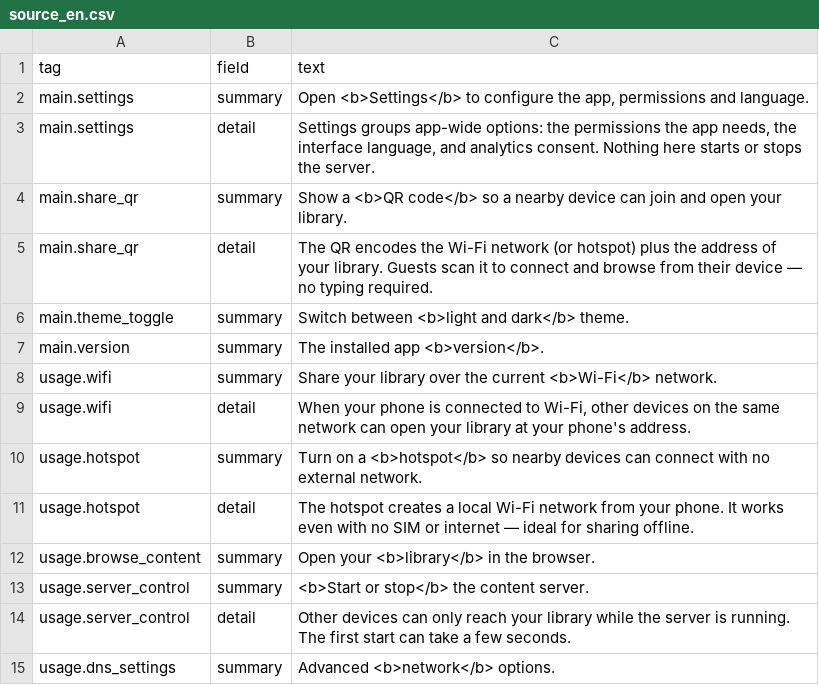
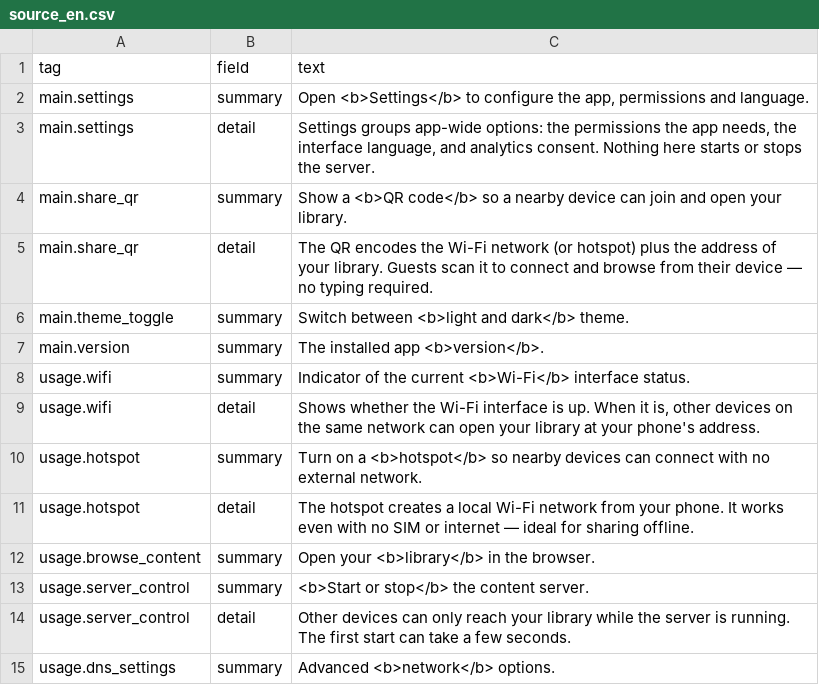
Before and after one commit to appdevforall/KnowledgeToGo, a CSV file: controller/app/tools/help/i18n/source_en.csv, drawn as a sheet; only a part is shown.

Commit message:
ADFA-4593: usage.wifi — reframe as Wi-Fi interface status indicator (EN+ES)

```diff
--- a/controller/app/tools/help/i18n/source_en.csv
+++ b/controller/app/tools/help/i18n/source_en.csv
@@ -7,4 +7,4 @@ main.theme_toggle,summary,Switch between <b>light and dark</b> theme.
 main.version,summary,The installed app <b>version</b>.
-usage.wifi,summary,Share your library over the current <b>Wi-Fi</b> network.
-usage.wifi,detail,"When your phone is connected to Wi-Fi, other devices on the same network can open your library at your phone's address."
+usage.wifi,summary,Indicator of the current <b>Wi-Fi</b> interface status.
+usage.wifi,detail,"Shows whether the Wi-Fi interface is up. When it is, other devices on the same network can open your library at your phone's address."
 usage.hotspot,summary,Turn on a <b>hotspot</b> so nearby devices can connect with no external network.
```
Also changed, not shown: 7 other files.
